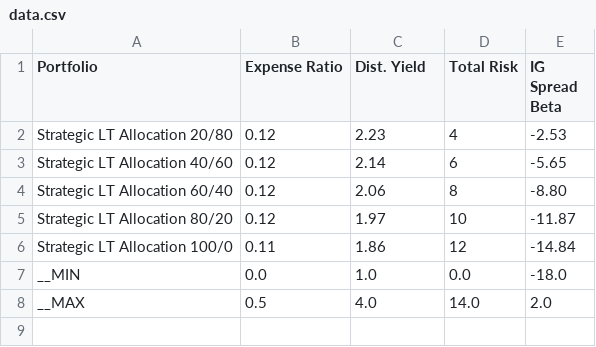
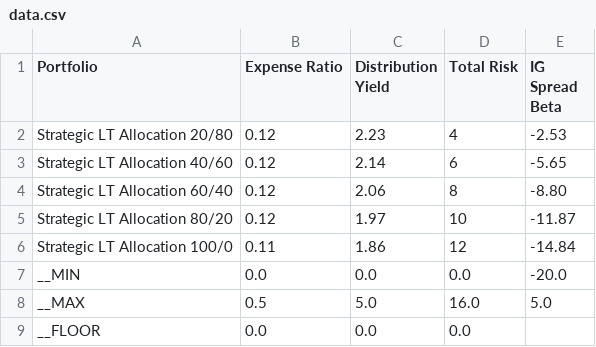
Before and after one commit to najits/chartswithd3, a CSV file: data/data.csv, drawn as a sheet.

```diff
--- a/data/data.csv
+++ b/data/data.csv
@@ -1,2 +1,2 @@
-Portfolio,Expense Ratio,Dist. Yield,Total Risk,IG Spread Beta
+Portfolio,Expense Ratio,Distribution Yield,Total Risk,IG Spread Beta
 Strategic LT Allocation 20/80,0.12,2.23,4,-2.53
@@ -6,3 +6,4 @@ Strategic LT Allocation 80/20,0.12,1.97,10,-11.87
 Strategic LT Allocation 100/0,0.11,1.86,12,-14.84
-__MIN,0.0,1.0,0.0,-18.0
-__MAX,0.5,4.0,14.0,2.0
+__MIN,0.0,0.0,0.0,-20.0
+__MAX,0.5,5.0,16.0,5.0
+__FLOOR,0.0,0.0,0.0,
```
Also changed, not shown: 2 other files.
